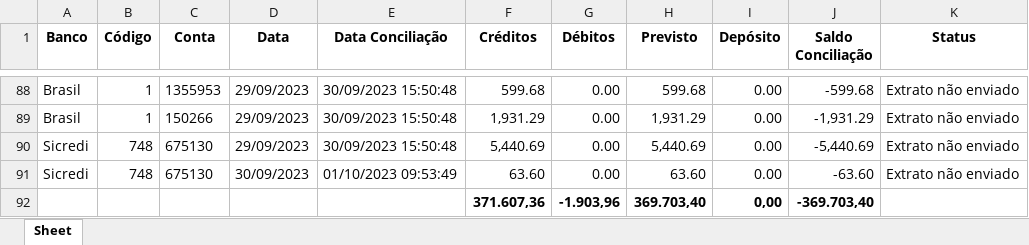
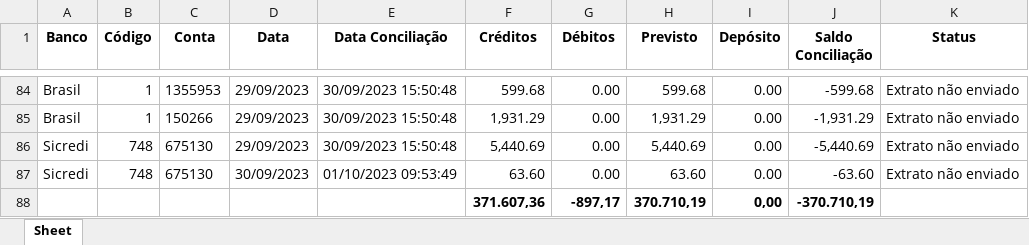
Before and after one commit to S41T4M4/CypressTest, an Excel workbook: cypress/downloads/Conciliação Bancária .xlsx, sheet Sheet, drawn as a sheet; only a part is shown, gaps mark what is left out; values as stored, in another font and other column widths than the file's, no borders; addresses are those after the commit; the diff covers the shown part only; the diff names each change by its address in the sheet, - before the commit and + after, or states it on an @@ line.

```diff
--- a/cypress/downloads/Conciliação Bancária .xlsx (sheet Sheet)
+++ b/cypress/downloads/Conciliação Bancária .xlsx (sheet Sheet)
-G88 (Débitos): -1.903,96
+G88 (Débitos): -897,17
-H88 (Previsto): 369.703,40
+H88 (Previsto): 370.710,19
-J88 (Saldo Conciliação): -369.703,40
+J88 (Saldo Conciliação): -370.710,19
```
Also changed, not shown: 4 removed rows and 13 edited cells elsewhere in this sheet, cypress/downloads/AuditoriaVenda.xlsx, cypress/downloads/Conciliação de Taxas.xlsx, 18 other files.
